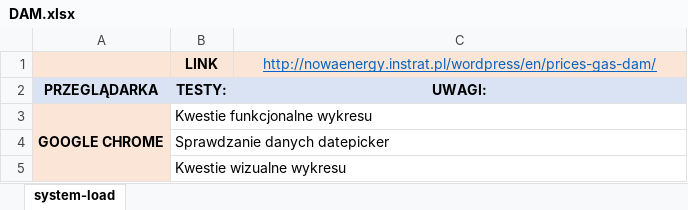
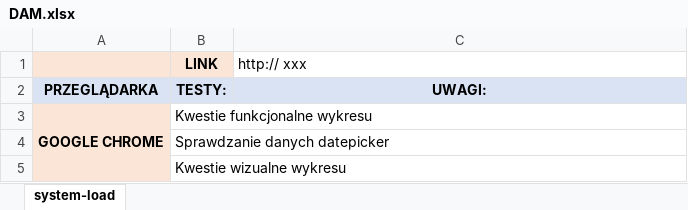
Before and after one commit to kasiakolodziejska/Testy-manualne-danych, an Excel workbook: DAM.xlsx, sheet system-load, drawn as a sheet; only a part is shown; values as stored, in another font and other column widths than the file's, no borders; the diff names each change by its address in the sheet, - before the commit and + after, or states it on an @@ line.

```diff
--- a/DAM.xlsx (sheet system-load)
+++ b/DAM.xlsx (sheet system-load)
-C1: http://nowaenergy.instrat.pl/wordpress/en/prices-gas-dam/
+C1: http:// xxx
@@ C1 fill: #FBE5D6 → none, underline: on → off, text colour: #0563C1 → black, alignment: center → left @@
```
Also changed, not shown: Testy cz.1. -Entsoe.xlsx, Testy cz.2. system-load.xlsx, 6 other files.
